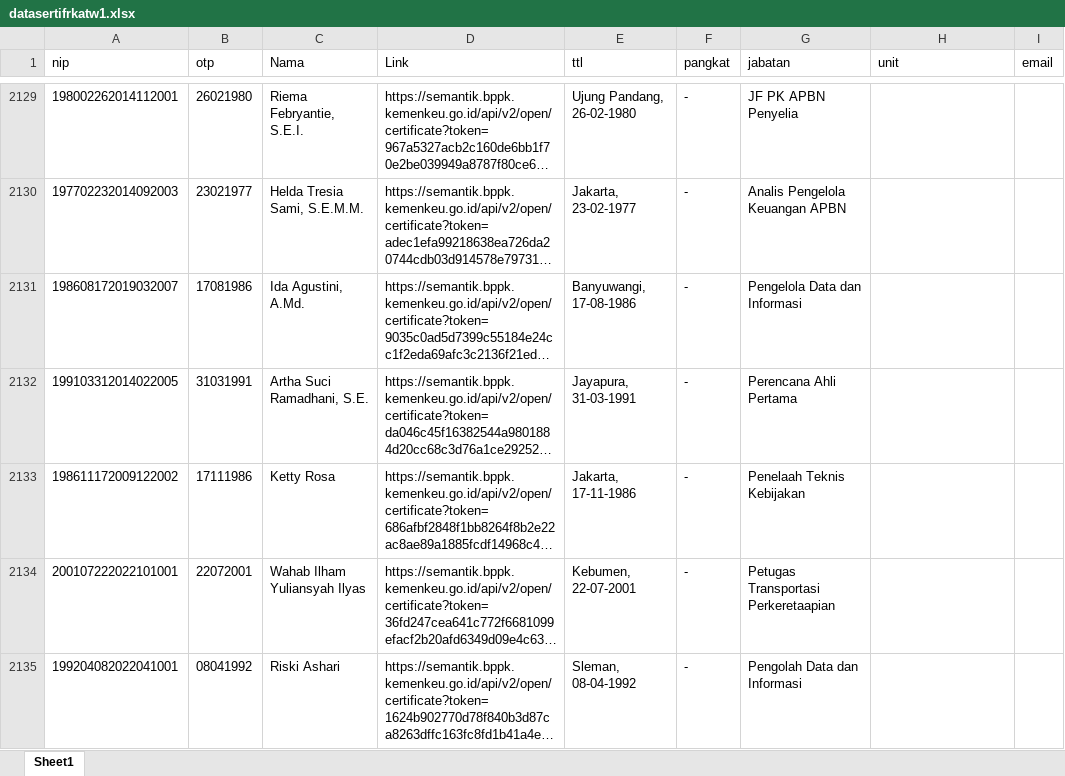
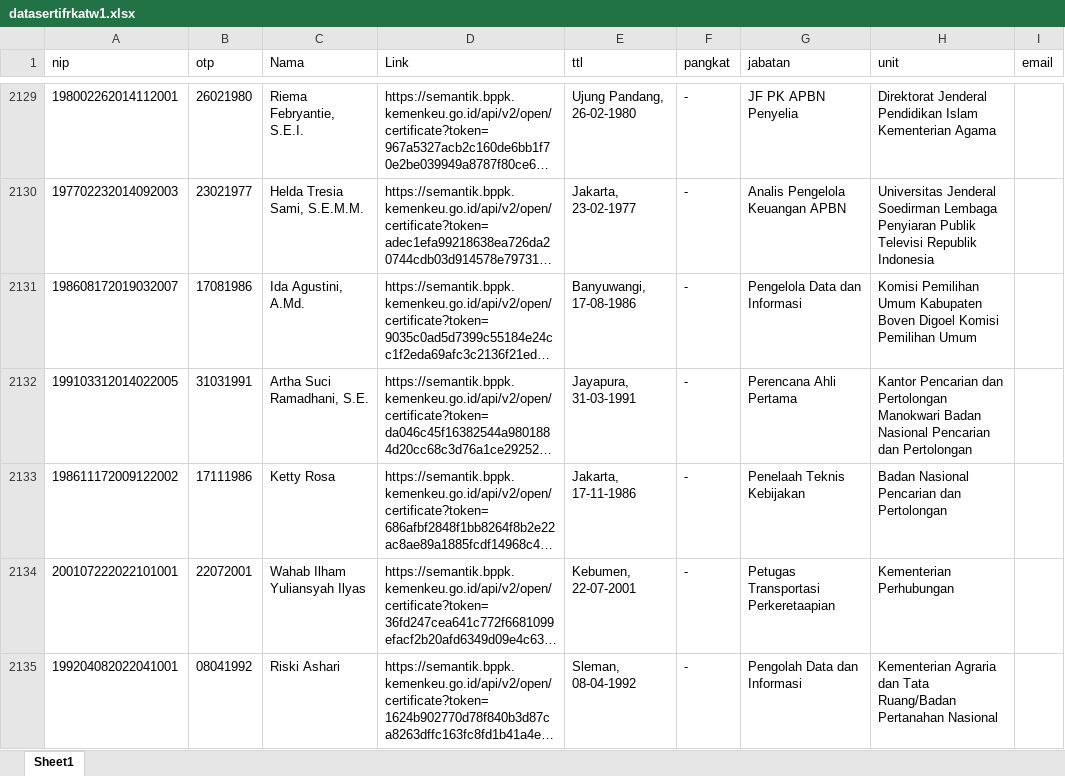
Before and after one commit to rifmag/sertifrka, an Excel workbook: datasertifrkatw1.xlsx, sheet Sheet1, drawn as a sheet; only a part is shown, gaps mark what is left out; long unchanged cells end in …; values as stored, in another font and other column widths than the file's, no borders; the diff covers the shown part only; the diff names each change by its address in the sheet, - before the commit and + after, or states it on an @@ line.

```diff
--- a/datasertifrkatw1.xlsx (sheet Sheet1)
+++ b/datasertifrkatw1.xlsx (sheet Sheet1)
-H2129 (unit): (empty)
+H2129 (unit): Direktorat Jenderal Pendidikan Islam Kementerian Agama
-H2130 (unit): (empty)
+H2130 (unit): Universitas Jenderal Soedirman Lembaga Penyiaran Publik Televisi Republik Indonesia
-H2131 (unit): (empty)
+H2131 (unit): Komisi Pemilihan Umum Kabupaten Boven Digoel Komisi Pemilihan Umum
-H2132 (unit): (empty)
+H2132 (unit): Kantor Pencarian dan Pertolongan Manokwari Badan Nasional Pencarian dan Pertolongan
-H2133 (unit): (empty)
+H2133 (unit): Badan Nasional Pencarian dan Pertolongan
-H2134 (unit): (empty)
+H2134 (unit): Kementerian Perhubungan
-H2135 (unit): (empty)
+H2135 (unit): Kementerian Agraria dan Tata Ruang/Badan Pertanahan Nasional
```
Also changed, not shown: 508 edited cells elsewhere in this sheet.
